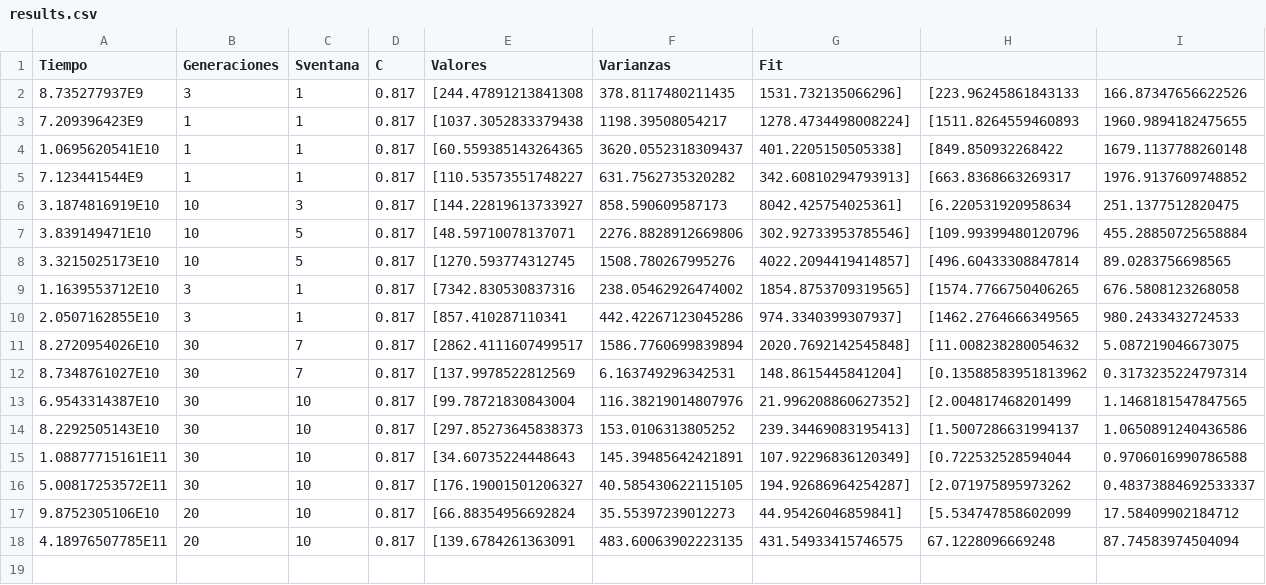
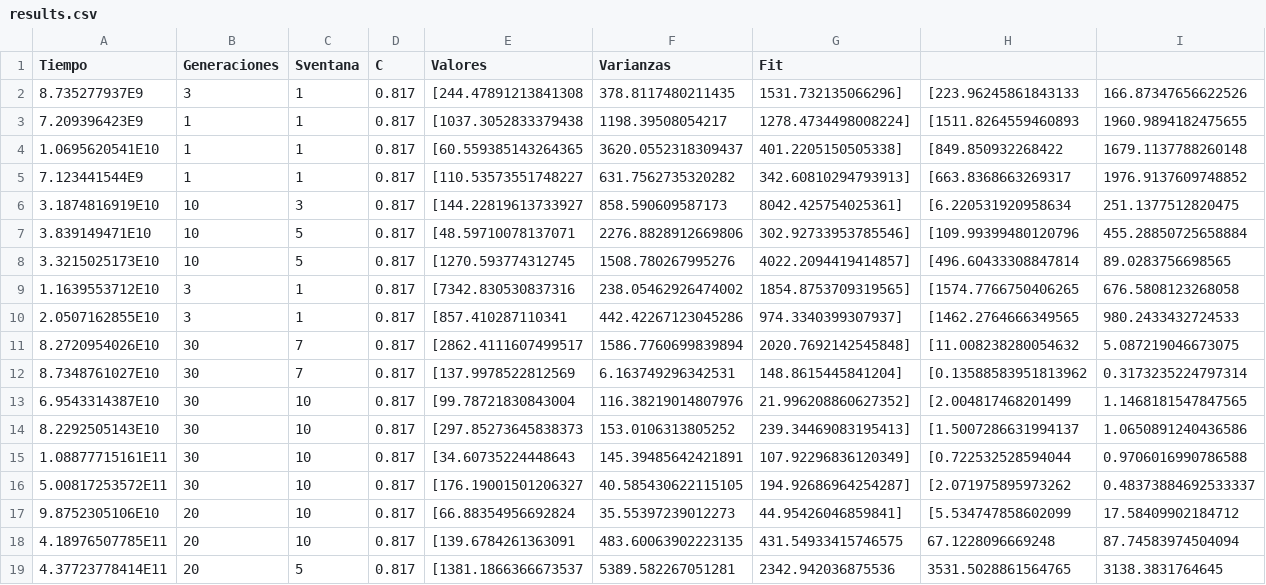
Before and after one commit to Blas47/Geneticos, a CSV file: AGERacer/config/results.csv, drawn as a sheet; only a part is shown; rows hold the shown columns only; the diff names each change by its address in the sheet, - before the commit and + after, or states it on an @@ line.

```diff
--- a/AGERacer/config/results.csv
+++ b/AGERacer/config/results.csv
+row 19: 4.37723778414E11 | 20 | 5 | 0.817 | [1381.1866366673537 | 5389.582267051281 | 2342.942036875536 | 3531.5028861564765 | 3138.3831764645
```
Also changed, not shown: 6 other files.
